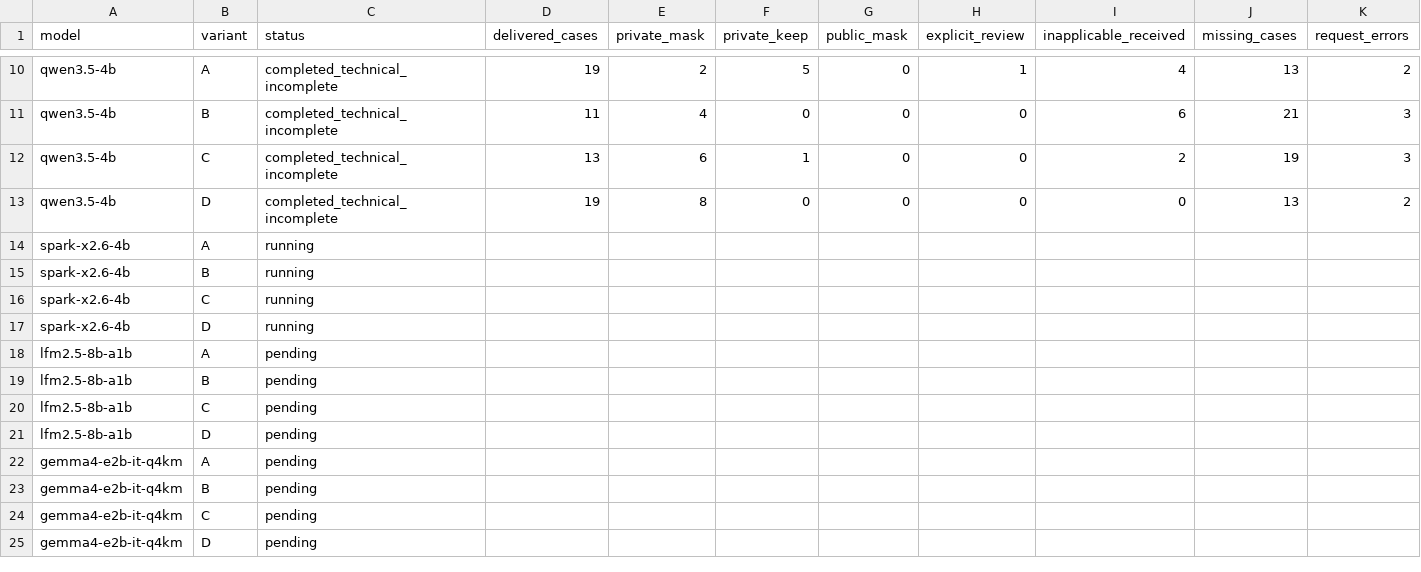
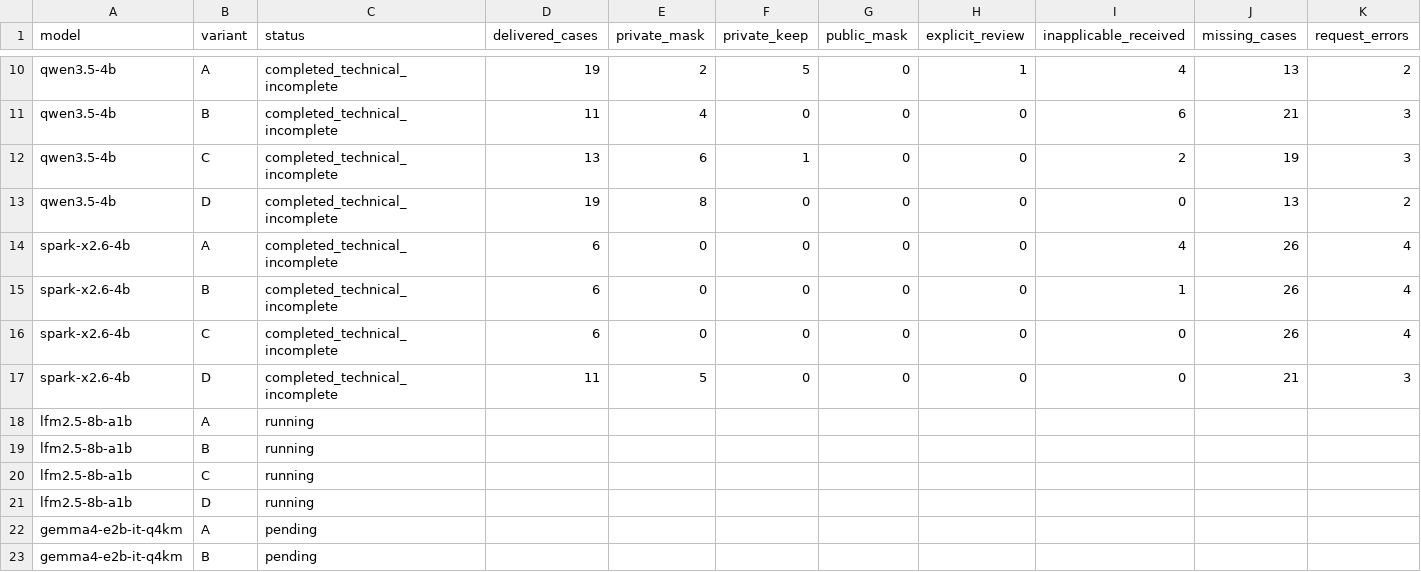
Before and after one commit to miqonee/Kaponir, a CSV file: docs/experiments/new-models-reference-v2-abcd.csv, drawn as a sheet; only a part is shown, gaps mark what is left out; the shorter side is filled out with more unchanged rows; removed rows and columns are numbered as before the commit, all else as after; rows hold the shown columns only; the diff names each change by its address in the sheet, - before the commit and + after, or states it on an @@ line.

Commit message:
docs(research): record the completed Spark ABCD attempts

```diff
--- a/docs/experiments/new-models-reference-v2-abcd.csv
+++ b/docs/experiments/new-models-reference-v2-abcd.csv
-row 14: spark-x2.6-4b | A | running
-row 15: spark-x2.6-4b | B | running
-row 16: spark-x2.6-4b | C | running
-row 17: spark-x2.6-4b | D | running
+row 14: spark-x2.6-4b | A | completed_technical_incomplete | 6 | 0 | 0 | 0 | 0 | 4 | 26 | 4
+row 15: spark-x2.6-4b | B | completed_technical_incomplete | 6 | 0 | 0 | 0 | 0 | 1 | 26 | 4
+row 16: spark-x2.6-4b | C | completed_technical_incomplete | 6 | 0 | 0 | 0 | 0 | 0 | 26 | 4
+row 17: spark-x2.6-4b | D | completed_technical_incomplete | 11 | 5 | 0 | 0 | 0 | 0 | 21 | 3
-C18:C21 (status): pending
+C18:C21 (status): running
```
Also changed, not shown: 2 other files.
